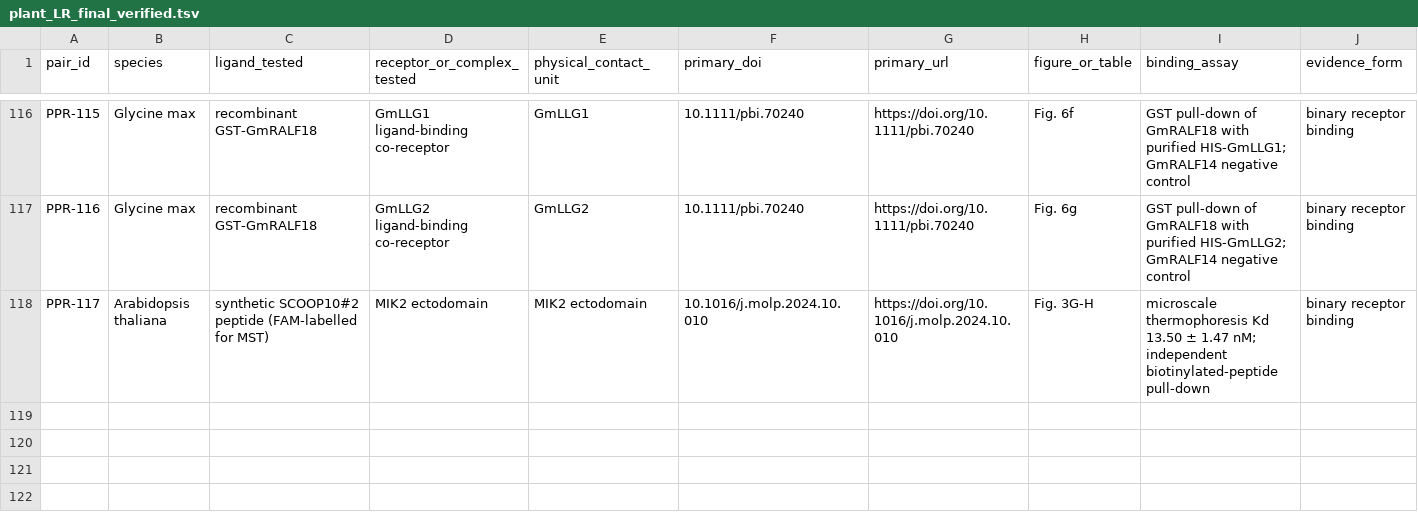
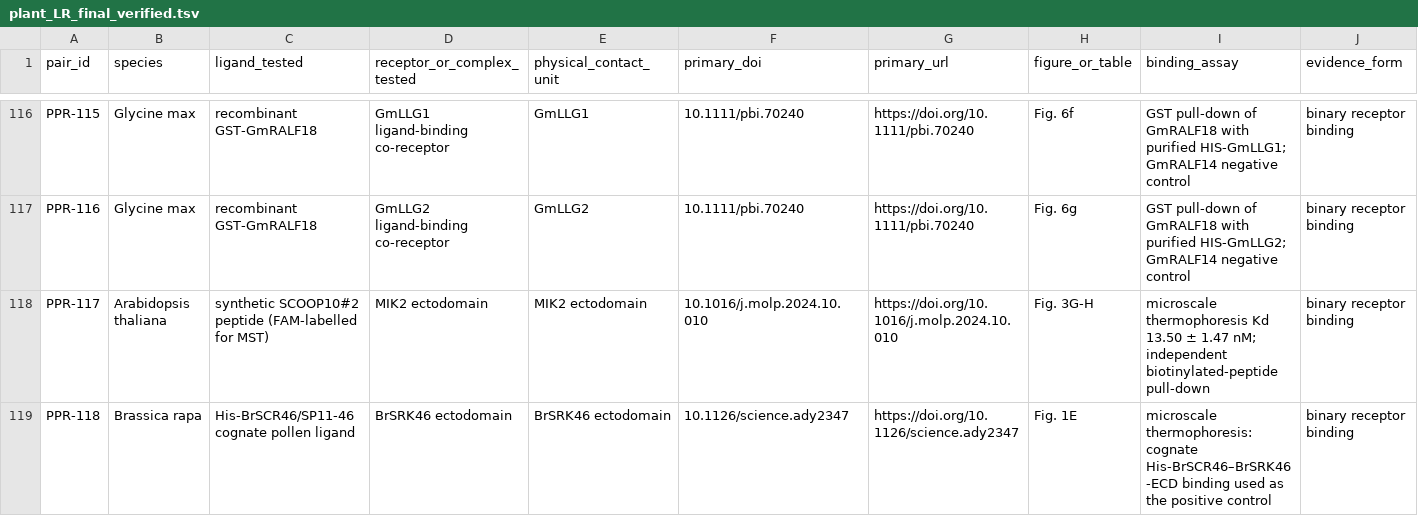
Before and after one commit to xiehfiii/pprdb-website, a TSV file: plant_LR_final_verified.tsv, drawn as a sheet; only a part is shown, gaps mark what is left out; rows hold the shown columns only; the diff names each change by its address in the sheet, - before the commit and + after, or states it on an @@ line.

Commit message:
Resolve cognate Brassica SCR46-SRK46 binding evidence

```diff
--- a/plant_LR_final_verified.tsv
+++ b/plant_LR_final_verified.tsv
+row 119: PPR-118 | Brassica rapa | His-BrSCR46/SP11-46 cognate pollen ligand | BrSRK46 ectodomain | BrSRK46 ectodomain | 10.1126/science.ady2347 | https://doi.org/10.1126/science.ady2347 | Fig. 1E | microscale thermophoresis: cognate His-BrSCR46–BrSRK46-ECD binding used as the positive control | binary receptor binding
```
Also changed, not shown: 2 other files.
